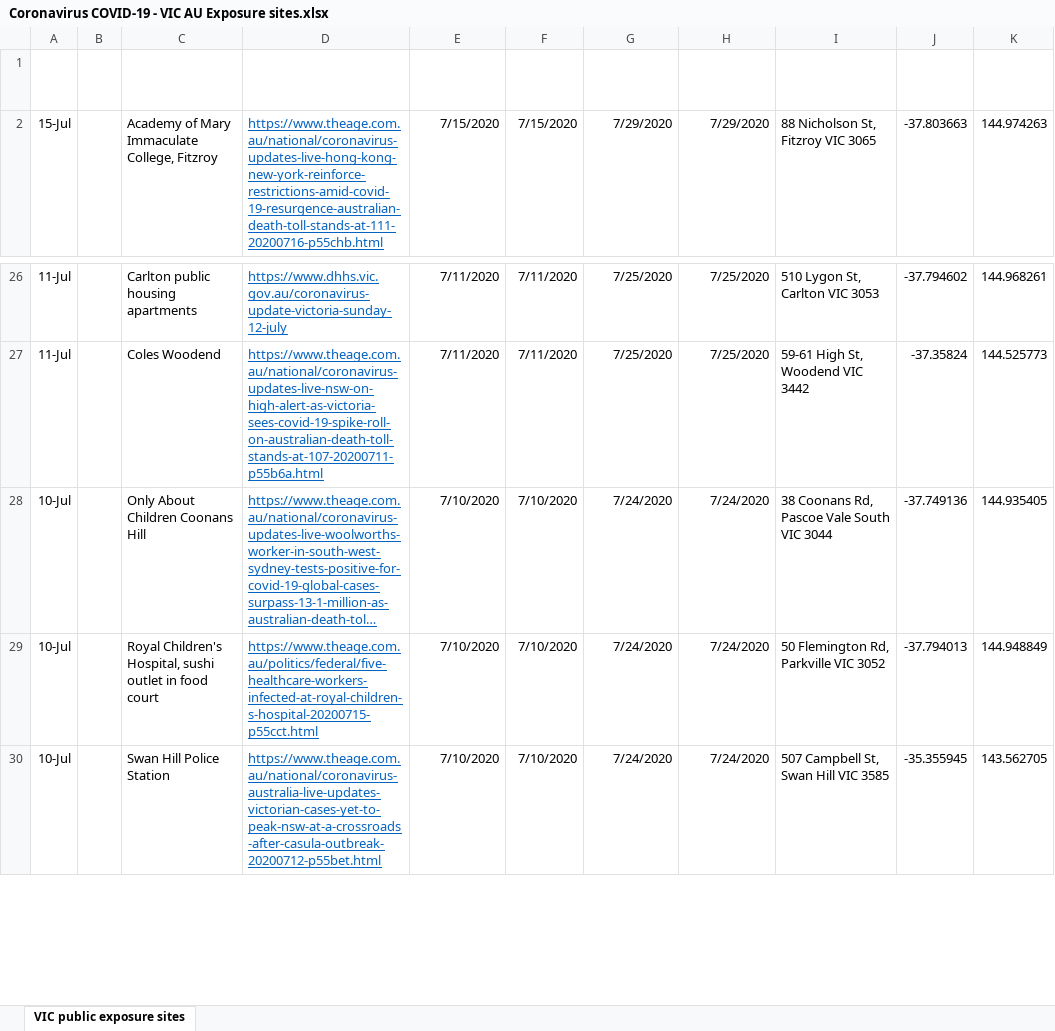
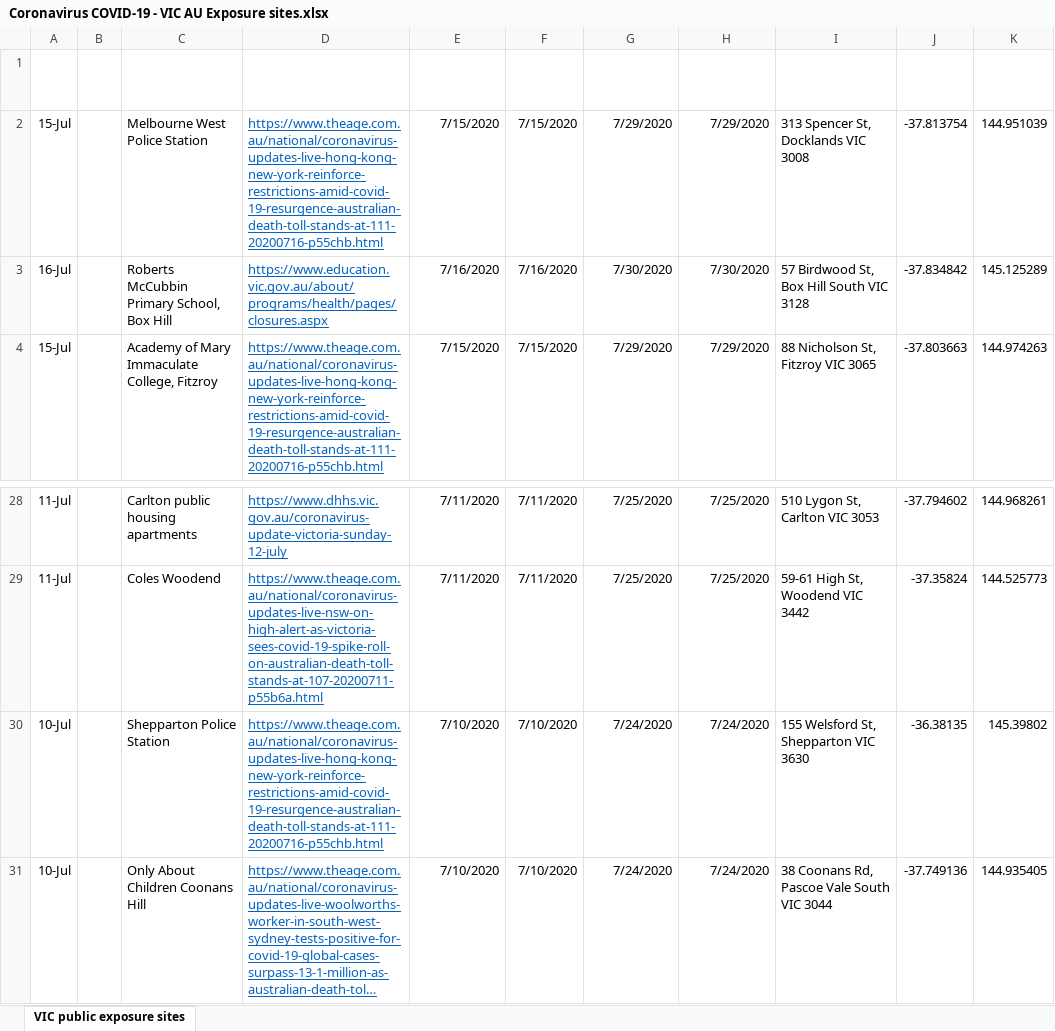
Before and after one commit to Mike-Honey/covid-19-vic-au, an Excel workbook: Coronavirus COVID-19 - VIC AU Exposure sites.xlsx, sheet VIC public exposure sites, drawn as a sheet; only a part is shown, gaps mark what is left out; the shorter side is filled out with more unchanged rows; long unchanged cells end in …; values as stored, in another font and other column widths than the file's, no borders; table styles not drawn; the diff names each change by its address in the sheet, - before the commit and + after, or states it on an @@ line.

```diff
--- a/Coronavirus COVID-19 - VIC AU Exposure sites.xlsx (sheet VIC public exposure sites)
+++ b/Coronavirus COVID-19 - VIC AU Exposure sites.xlsx (sheet VIC public exposure sites)
+row 2: 15-Jul |  | Melbourne West Police Station | https://www.theage.com.au/national/coronavirus-updates-live-hong-kong-new-york-reinforce-restrictions-amid-covid-19-resurgence-australian-death-toll-stands-at-111-20200716-p55chb.html | 7/15/2020 | 7/15/2020 | 7/29/2020 | 7/29/2020 | 313 Spencer St, Docklands VIC 3008 | -37.813754 | 144.951039
+row 3: 16-Jul |  | Roberts McCubbin Primary School, Box Hill | https://www.education.vic.gov.au/about/programs/health/pages/closures.aspx | 7/16/2020 | 7/16/2020 | 7/30/2020 | 7/30/2020 | 57 Birdwood St, Box Hill South VIC 3128 | -37.834842 | 145.125289
+row 30: 10-Jul |  | Shepparton Police Station | https://www.theage.com.au/national/coronavirus-updates-live-hong-kong-new-york-reinforce-restrictions-amid-covid-19-resurgence-australian-death-toll-stands-at-111-20200716-p55chb.html | 7/10/2020 | 7/10/2020 | 7/24/2020 | 7/24/2020 | 155 Welsford St, Shepparton VIC 3630 | -36.38135 | 145.39802
```
Also changed, not shown: Coronavirus COVID-19 - VIC AU Exposure sites LGA.xlsx.
